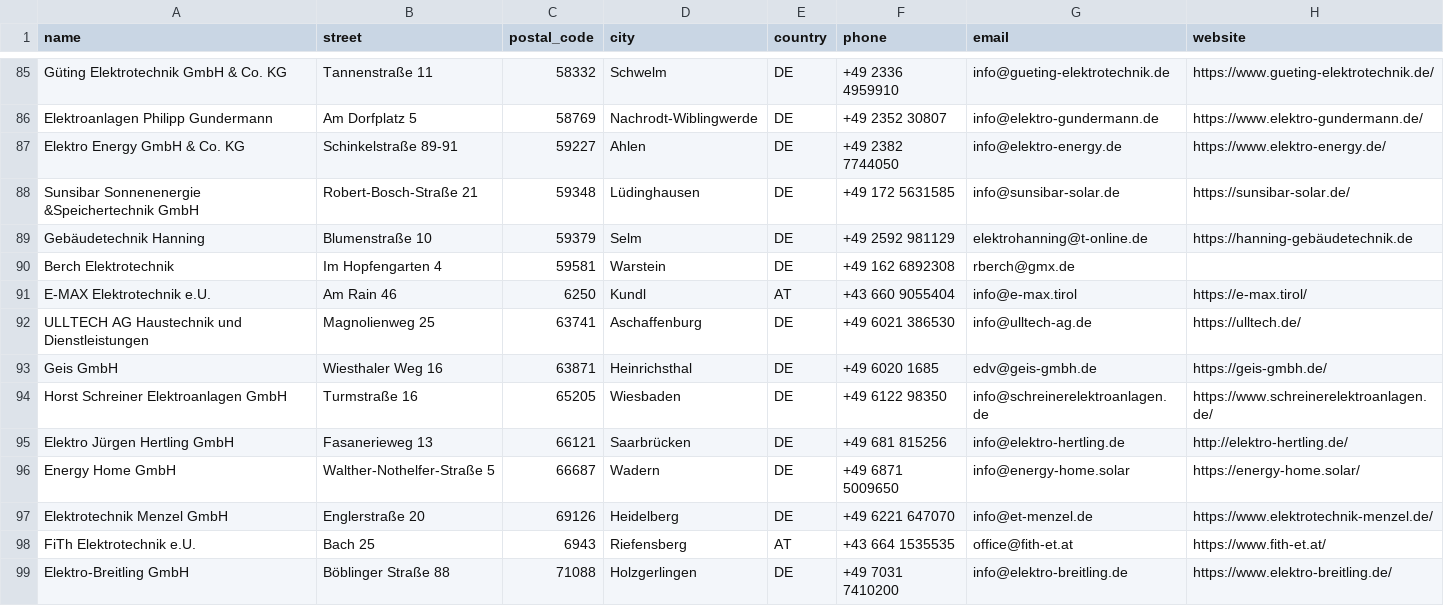
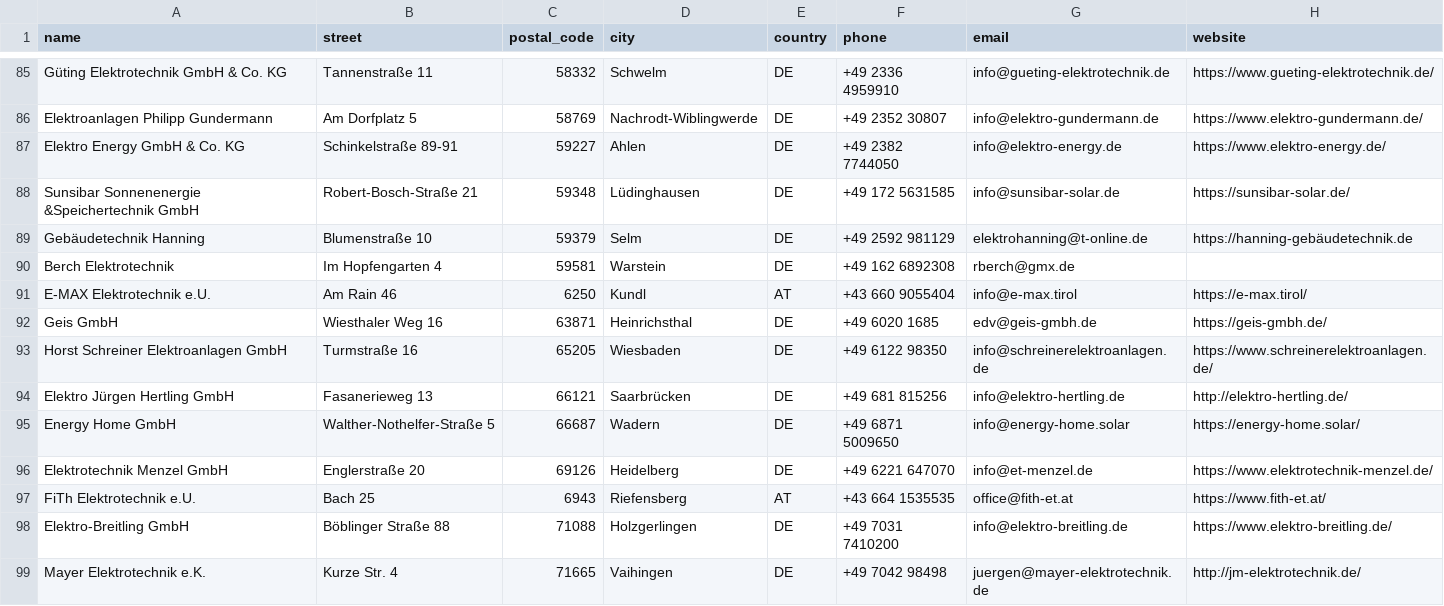
Before and after one commit to Tinkerforge/warp-charger, a CSV file: warp-charger.com/data/electricians.csv, drawn as a sheet; only a part is shown, gaps mark what is left out; the shorter side is filled out with more unchanged rows; the diff names each change by its address in the sheet, - before the commit and + after, or states it on an @@ line.

Commit message:
Remove electrician

```diff
--- a/warp-charger.com/data/electricians.csv
+++ b/warp-charger.com/data/electricians.csv
-row 92: ULLTECH AG Haustechnik und Dienstleistungen | Magnolienweg 25 | 63741 | Aschaffenburg | DE | +49 6021 386530 | info@ulltech-ag.de | https://ulltech.de/
```
Also changed, not shown: 1 other file.
